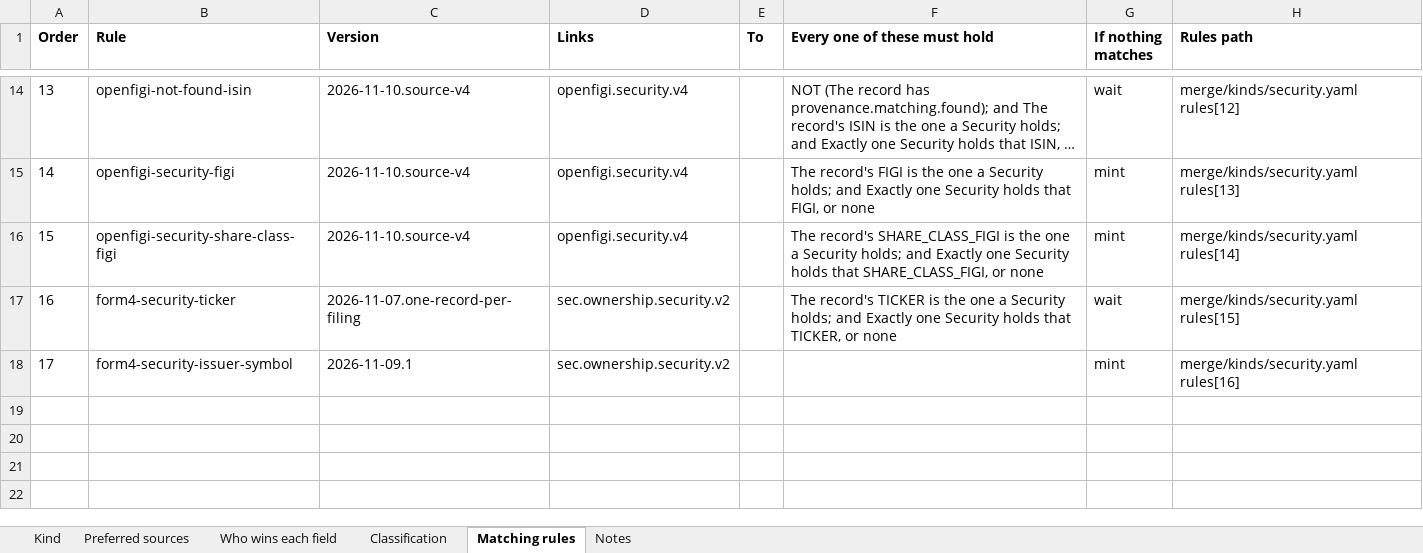
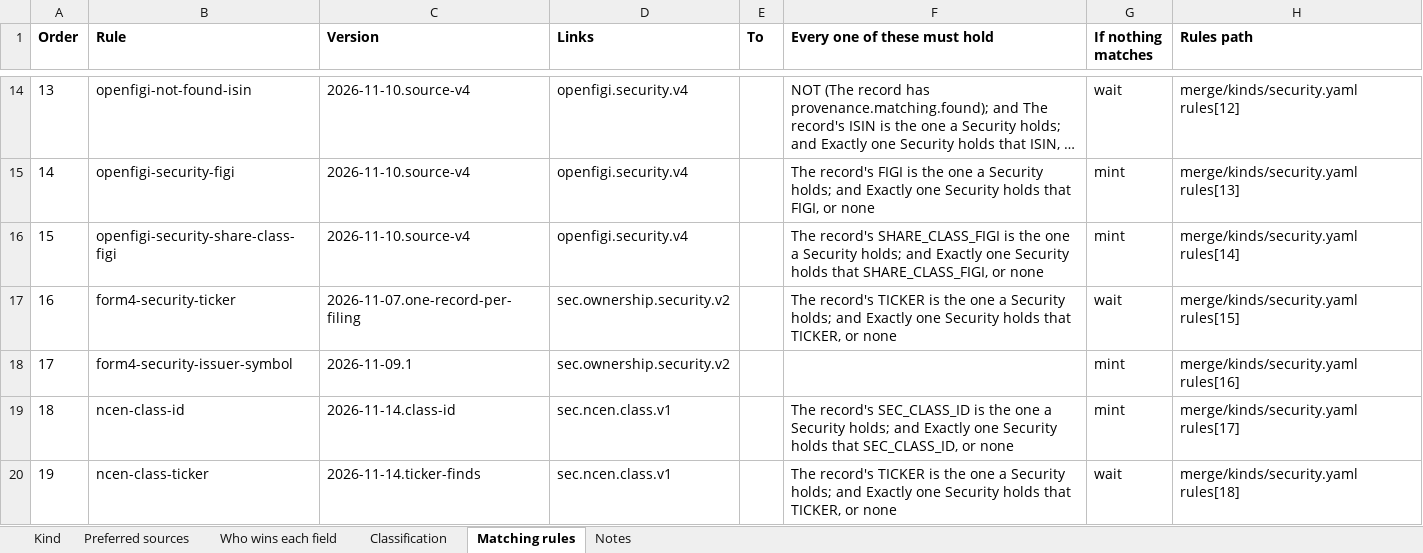
Before and after one commit to paulananth/edgartools-platform, an Excel workbook: rules/merge/kinds/security.xlsx, sheet Matching rules, drawn as a sheet; only a part is shown, gaps mark what is left out; long unchanged cells end in …; values as stored, in another font and other column widths than the file's, no borders; the diff names each change by its address in the sheet, - before the commit and + after, or states it on an @@ line.

```diff
--- a/rules/merge/kinds/security.xlsx (sheet Matching rules)
+++ b/rules/merge/kinds/security.xlsx (sheet Matching rules)
+row 19: 18 | ncen-class-id | 2026-11-14.class-id | sec.ncen.class.v1 |  | The record's SEC_CLASS_ID is the one a Security holds; and Exactly one Security holds that SEC_CLASS_ID, or none | mint | merge/kinds/security.yaml rules[17]
+row 20: 19 | ncen-class-ticker | 2026-11-14.ticker-finds | sec.ncen.class.v1 |  | The record's TICKER is the one a Security holds; and Exactly one Security holds that TICKER, or none | wait | merge/kinds/security.yaml rules[18]
```
Also changed, not shown: sheet Preferred sources, sheet Kind, sheet Who wins each field, rules/sources/sec.nport.security/MAPPING.xlsx, rules/sources/sec.thirteenf.securities/MAPPING.xlsx, 16 other files.
